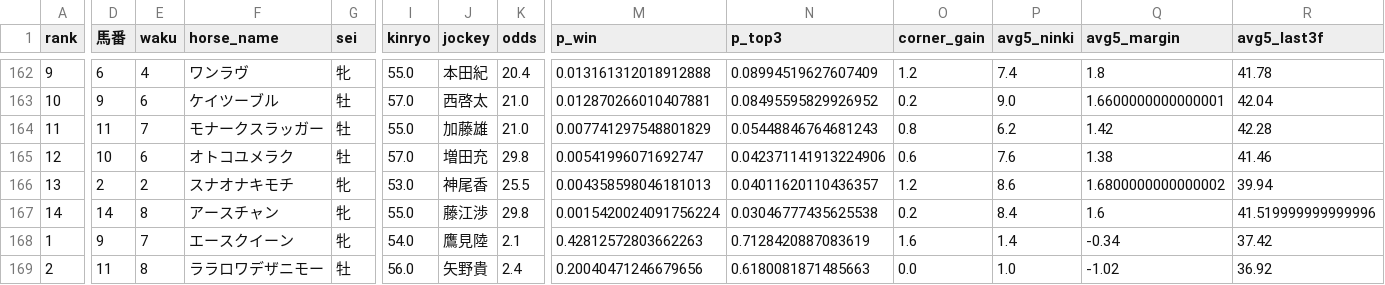
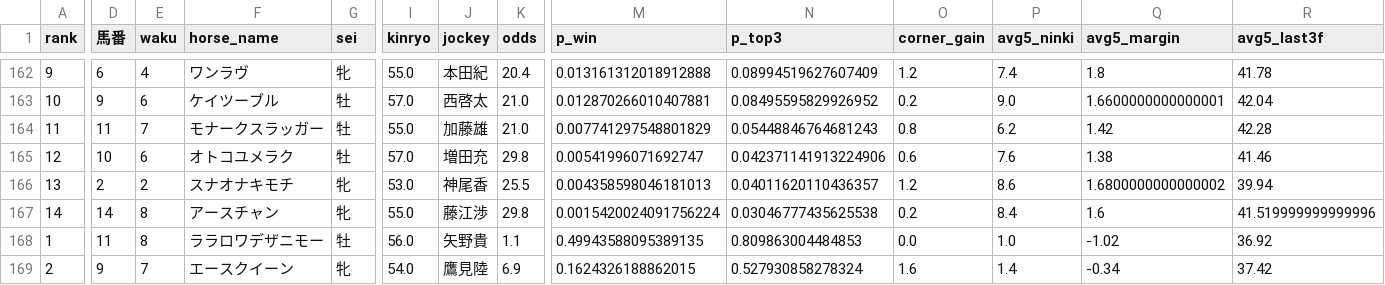
Before and after one commit to shogun524/keiba-scraper, a CSV file: scraper/scraped_data/2026-09-09_racecards_raw_predictions.csv, drawn as a sheet; only a part is shown, gaps mark what is left out; the diff covers the shown part only; the diff names each change by its address in the sheet, - before the commit and + after, or states it on an @@ line.

```diff
--- a/scraper/scraped_data/2026-09-09_racecards_raw_predictions.csv
+++ b/scraper/scraped_data/2026-09-09_racecards_raw_predictions.csv
-D168 (馬番): 9
+D168 (馬番): 11
-E168 (waku): 7
+E168 (waku): 8
-F168 (horse_name): エースクイーン
+F168 (horse_name): ララロワデザニモー
-G168 (sei): 牝
+G168 (sei): 牡
-I168 (kinryo): 54.0
+I168 (kinryo): 56.0
-J168 (jockey): 鷹見陸
+J168 (jockey): 矢野貴
-K168 (odds): 2.1
+K168 (odds): 1.1
-M168 (p_win): 0.42812572803662263
+M168 (p_win): 0.49943588095389135
-N168 (p_top3): 0.7128420887083619
+N168 (p_top3): 0.809863004484853
-O168 (corner_gain): 1.6
+O168 (corner_gain): 0.0
-P168 (avg5_ninki): 1.4
+P168 (avg5_ninki): 1.0
-Q168 (avg5_margin): -0.34
+Q168 (avg5_margin): -1.02
-R168 (avg5_last3f): 37.42
+R168 (avg5_last3f): 36.92
-D169 (馬番): 11
+D169 (馬番): 9
-E169 (waku): 8
+E169 (waku): 7
-F169 (horse_name): ララロワデザニモー
+F169 (horse_name): エースクイーン
-G169 (sei): 牡
+G169 (sei): 牝
-I169 (kinryo): 56.0
+I169 (kinryo): 54.0
-J169 (jockey): 矢野貴
+J169 (jockey): 鷹見陸
-K169 (odds): 2.4
+K169 (odds): 6.9
-M169 (p_win): 0.20040471246679656
+M169 (p_win): 0.1624326188862015
-N169 (p_top3): 0.6180081871485663
+N169 (p_top3): 0.527930858278324
-O169 (corner_gain): 0.0
+O169 (corner_gain): 1.6
-P169 (avg5_ninki): 1.0
+P169 (avg5_ninki): 1.4
-Q169 (avg5_margin): -1.02
+Q169 (avg5_margin): -0.34
-R169 (avg5_last3f): 36.92
+R169 (avg5_last3f): 37.42
```
Also changed, not shown: 163 edited cells elsewhere in this file, 3 other files.
